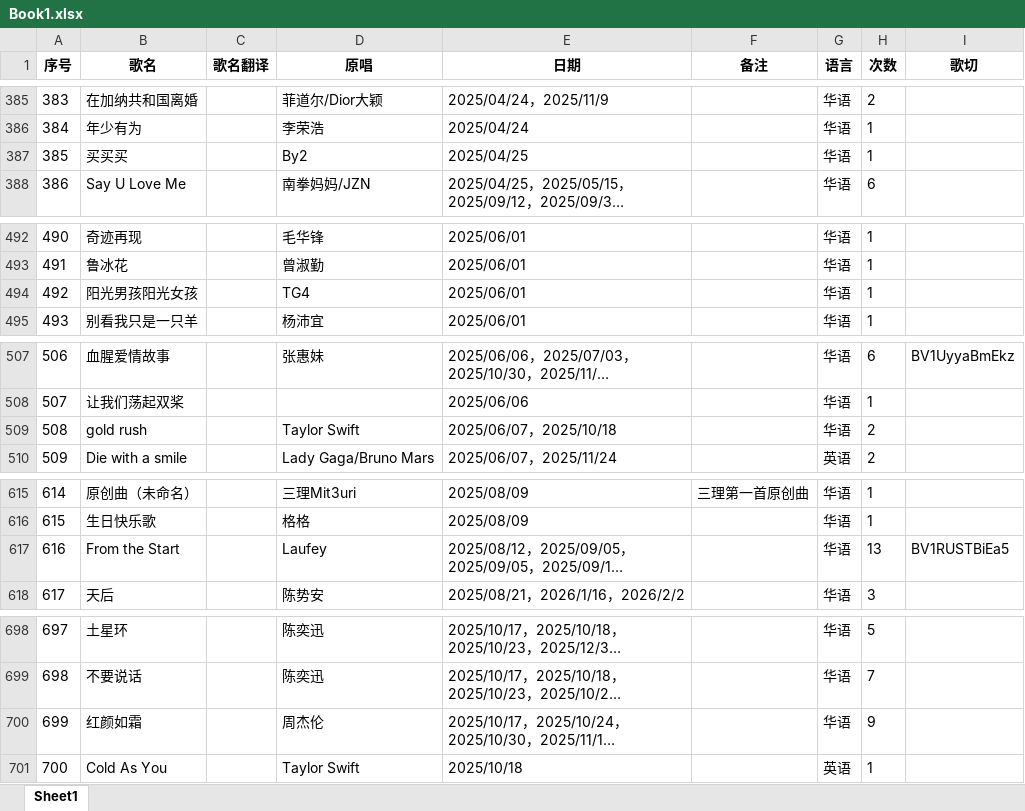
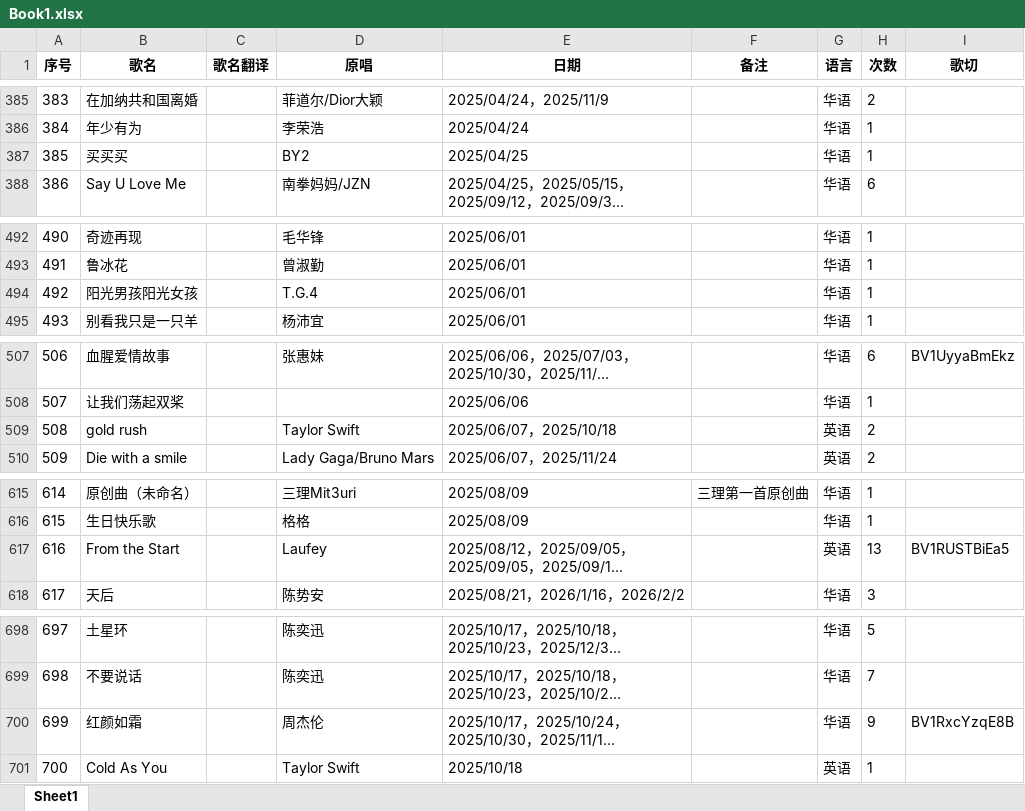
Before and after one commit to mit3urifans/mit3uri-song-list, an Excel workbook: scripts/Book1.xlsx, sheet Sheet1, drawn as a sheet; only a part is shown, gaps mark what is left out; long unchanged cells end in …; values as stored, in another font and other column widths than the file's, no borders; the diff covers the shown part only; the diff names each change by its address in the sheet, - before the commit and + after, or states it on an @@ line.

```diff
--- a/scripts/Book1.xlsx (sheet Sheet1)
+++ b/scripts/Book1.xlsx (sheet Sheet1)
-D387 (原唱): By2
+D387 (原唱): BY2
-D494 (原唱): TG4
+D494 (原唱): T.G.4
-G509 (语言): 华语
+G509 (语言): 英语
-G617 (语言): 华语
+G617 (语言): 英语
-I700 (歌切): (empty)
+I700 (歌切): BV1RxcYzqE8B
```
Also changed, not shown: 18 edited cells elsewhere in this sheet, 1 other file.
